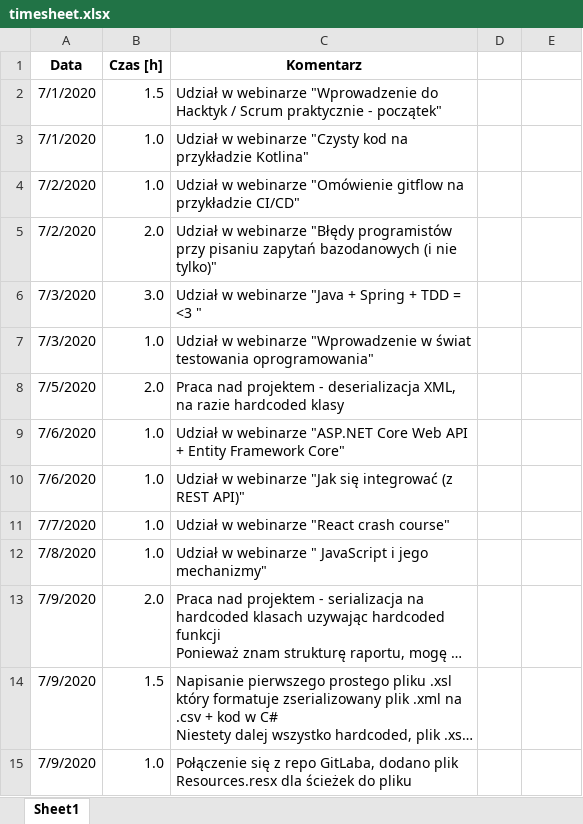
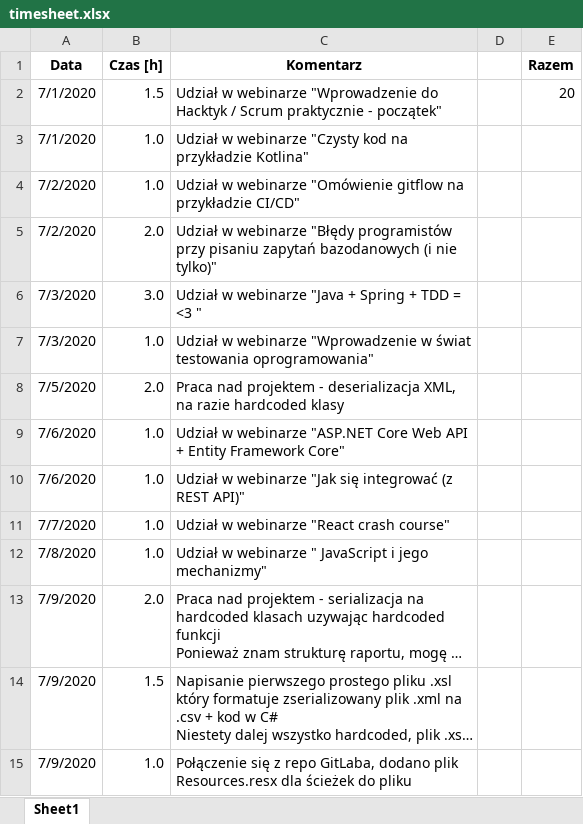
Before and after one commit to CID6/Hacktyki2020src, an Excel workbook: timesheet.xlsx, sheet Sheet1, drawn as a sheet; long unchanged cells end in …; values as stored, in another font and other column widths than the file's, no borders; the diff names each change by its address in the sheet, - before the commit and + after, or states it on an @@ line.

```diff
--- a/timesheet.xlsx (sheet Sheet1)
+++ b/timesheet.xlsx (sheet Sheet1)
-E1: (empty)
+E1: Razem
-E2 (Razem): (empty)
+E2 (Razem): 20
```
Also changed, not shown: 3 other files.
